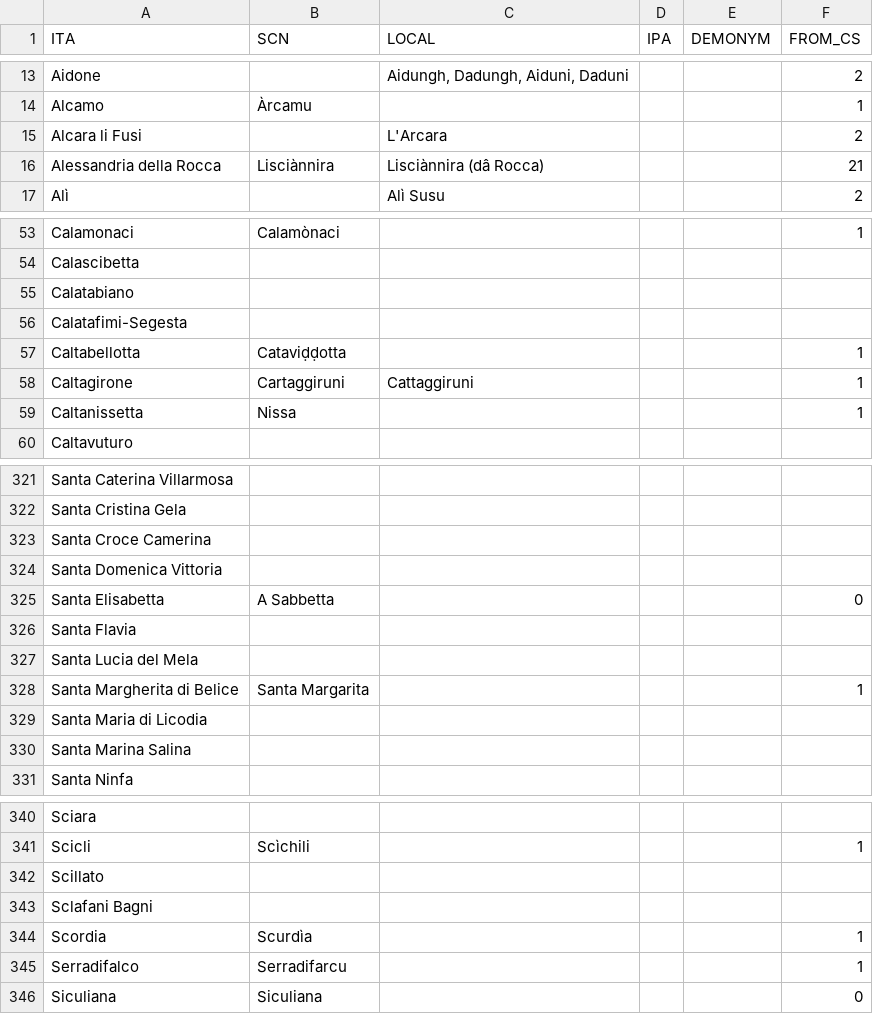
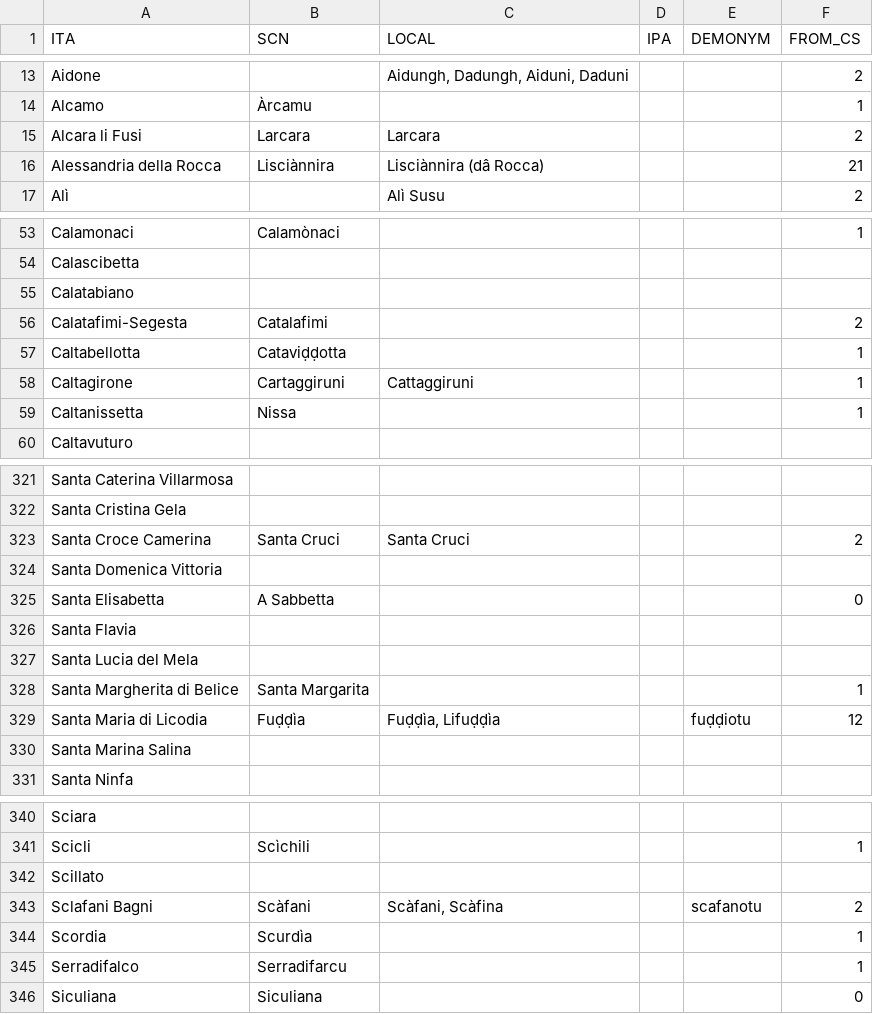
Before and after one commit to giancarloantonucci/finaiti, a CSV file: tuponimi.csv, drawn as a sheet; only a part is shown, gaps mark what is left out; the diff covers the shown part only.

```diff
--- a/tuponimi.csv
+++ b/tuponimi.csv
@@ -14,3 +14,3 @@ Aidone,,"Aidungh, Dadungh, Aiduni, Daduni",,,2
 Alcamo,Àrcamu,,,,1
-Alcara li Fusi,,L'Arcara,,,2
+Alcara li Fusi,Larcara,Larcara,,,2
 Alessandria della Rocca,Lisciànnira,Lisciànnira (dâ Rocca),,,21
@@ -55,3 +55,3 @@ Calascibetta,,,,,
 Calatabiano,,,,,
-Calatafimi-Segesta,,,,,
+Calatafimi-Segesta,Catalafimi,,,,2
 Caltabellotta,Cataviḍḍotta,,,,1
@@ -322,3 +322,3 @@ Santa Caterina Villarmosa,,,,,
 Santa Cristina Gela,,,,,
-Santa Croce Camerina,,,,,
+Santa Croce Camerina,Santa Cruci,Santa Cruci,,,2
 Santa Domenica Vittoria,,,,,
@@ -328,3 +328,3 @@ Santa Lucia del Mela,,,,,
 Santa Margherita di Belice,Santa Margarita,,,,1
-Santa Maria di Licodia,,,,,
+Santa Maria di Licodia,Fuḍḍìa,"Fuḍḍìa, Lifuḍḍìa",,fuḍḍiotu,12
 Santa Marina Salina,,,,,
@@ -342,3 +342,3 @@ Scicli,Scìchili,,,,1
 Scillato,,,,,
-Sclafani Bagni,,,,,
+Sclafani Bagni,Scàfani,"Scàfani, Scàfina",,"scafanotu",2
 Scordia,Scurdìa,,,,1
```
Also changed, not shown: 16 edited cells elsewhere in this file, 5 other files.
